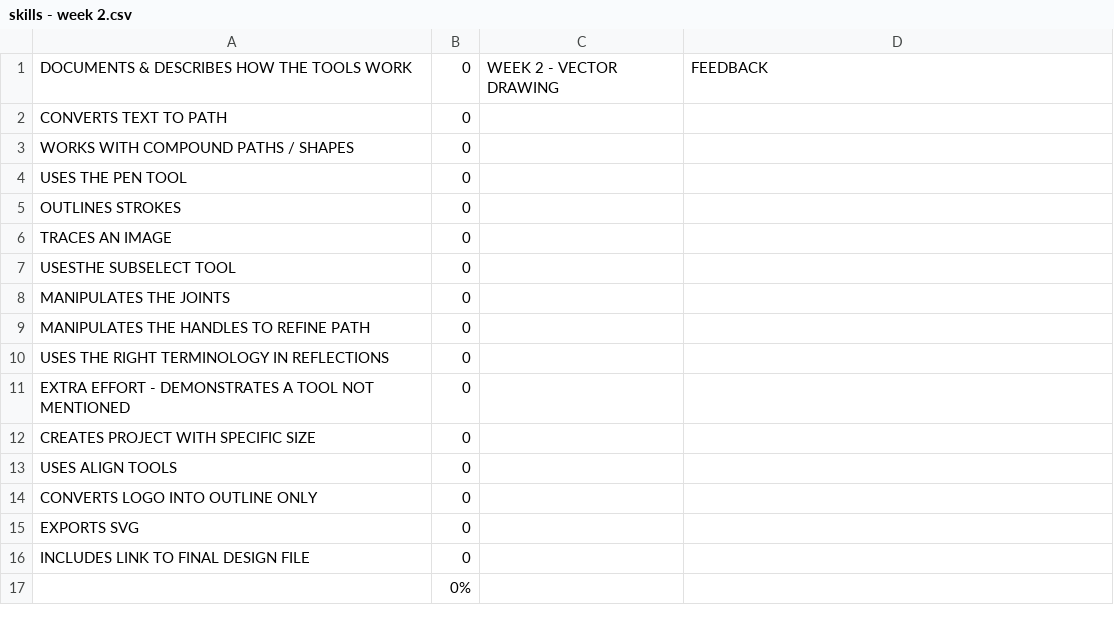
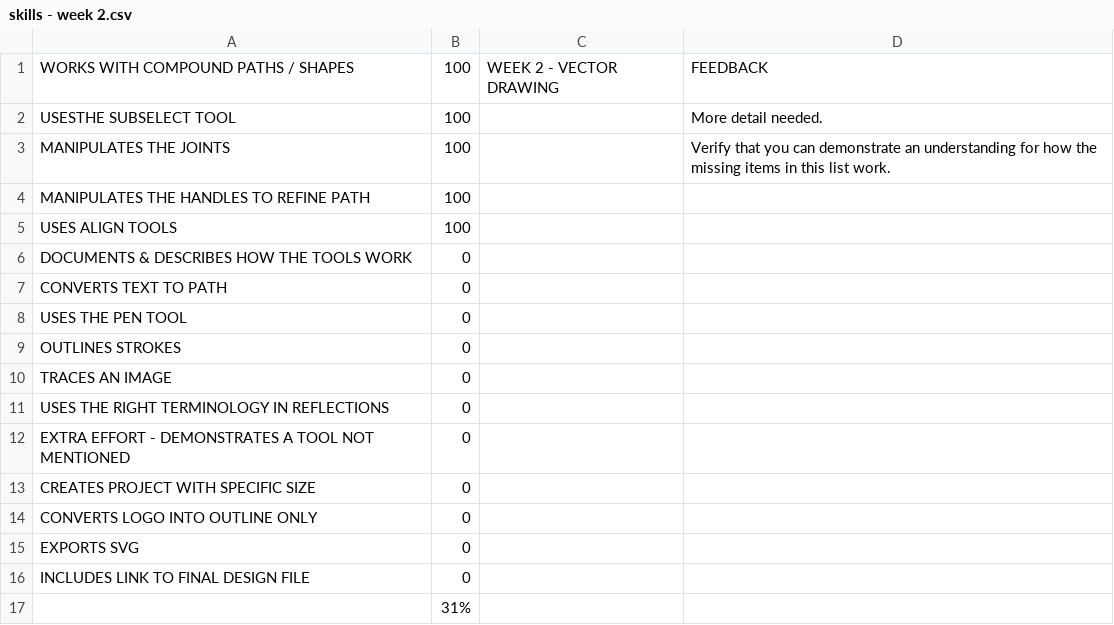
Before and after one commit to makercreator/learn, a CSV file: students/nick/week2/skills - week 2.csv, drawn as a sheet.

```diff
--- a/students/nick/week2/skills - week 2.csv
+++ b/students/nick/week2/skills - week 2.csv
@@ -1,4 +1,8 @@
-DOCUMENTS & DESCRIBES HOW THE TOOLS  WORK,0,WEEK 2 - VECTOR DRAWING,FEEDBACK
+WORKS WITH COMPOUND PATHS / SHAPES,100,WEEK 2 - VECTOR DRAWING,FEEDBACK
+USESTHE SUBSELECT TOOL,100,,More detail needed.
+MANIPULATES THE JOINTS,100,,Verify that you can demonstrate an understanding for how the missing items in this list work.
+MANIPULATES THE HANDLES TO REFINE PATH,100,,
+USES ALIGN TOOLS ,100,,
+DOCUMENTS & DESCRIBES HOW THE TOOLS  WORK,0,,
 CONVERTS TEXT TO PATH ,0,,
-WORKS WITH COMPOUND PATHS / SHAPES,0,,
 USES THE PEN TOOL,0,,
@@ -6,5 +10,2 @@ OUTLINES STROKES,0,,
 TRACES AN IMAGE,0,,
-USESTHE SUBSELECT TOOL,0,,
-MANIPULATES THE JOINTS,0,,
-MANIPULATES THE HANDLES TO REFINE PATH,0,,
 USES THE RIGHT TERMINOLOGY IN REFLECTIONS,0,,
@@ -12,3 +13,2 @@ EXTRA EFFORT - DEMONSTRATES A TOOL NOT MENTIONED,0,,
 CREATES PROJECT WITH SPECIFIC SIZE,0,,
-USES ALIGN TOOLS ,0,,
 CONVERTS LOGO INTO OUTLINE ONLY,0,,
@@ -16,2 +16,2 @@ EXPORTS SVG,0,,
 INCLUDES LINK TO FINAL DESIGN FILE,0,,
-,0%,,
+,31%,,
```
Also changed, not shown: students/bogdan/week2/skills - week 2.csv, students/conor/week2/skills - week 2.csv, 47 other files.
